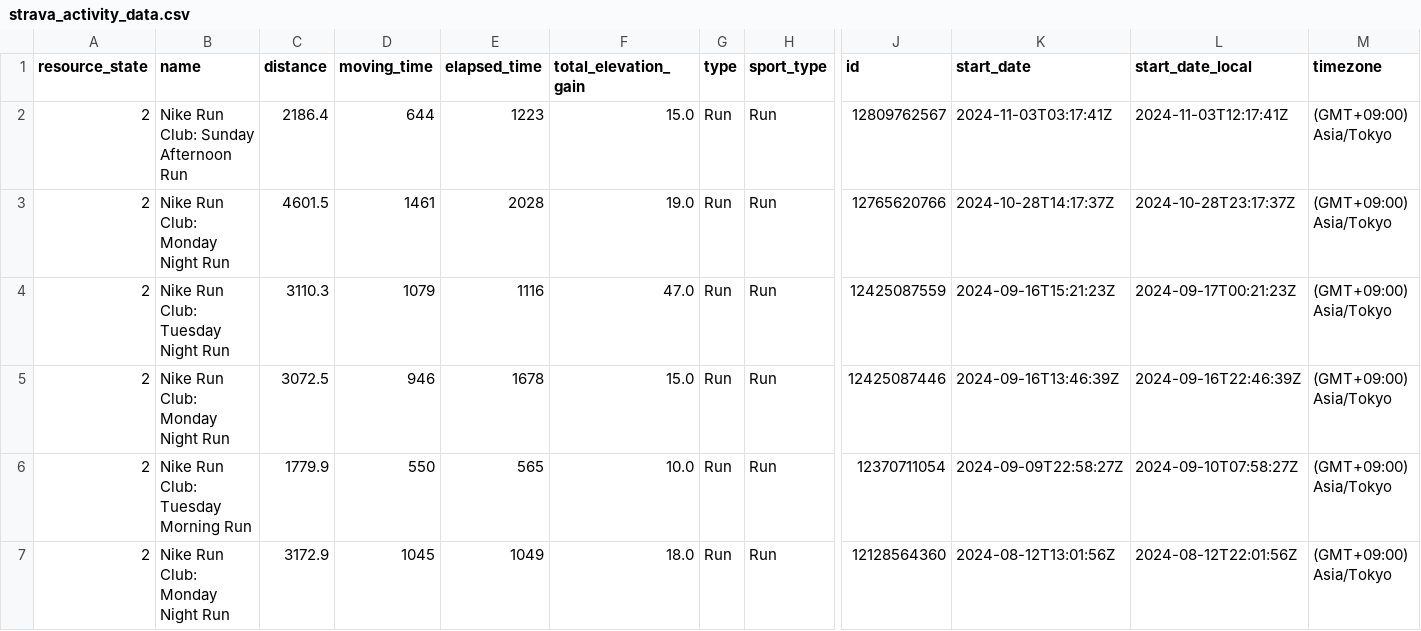
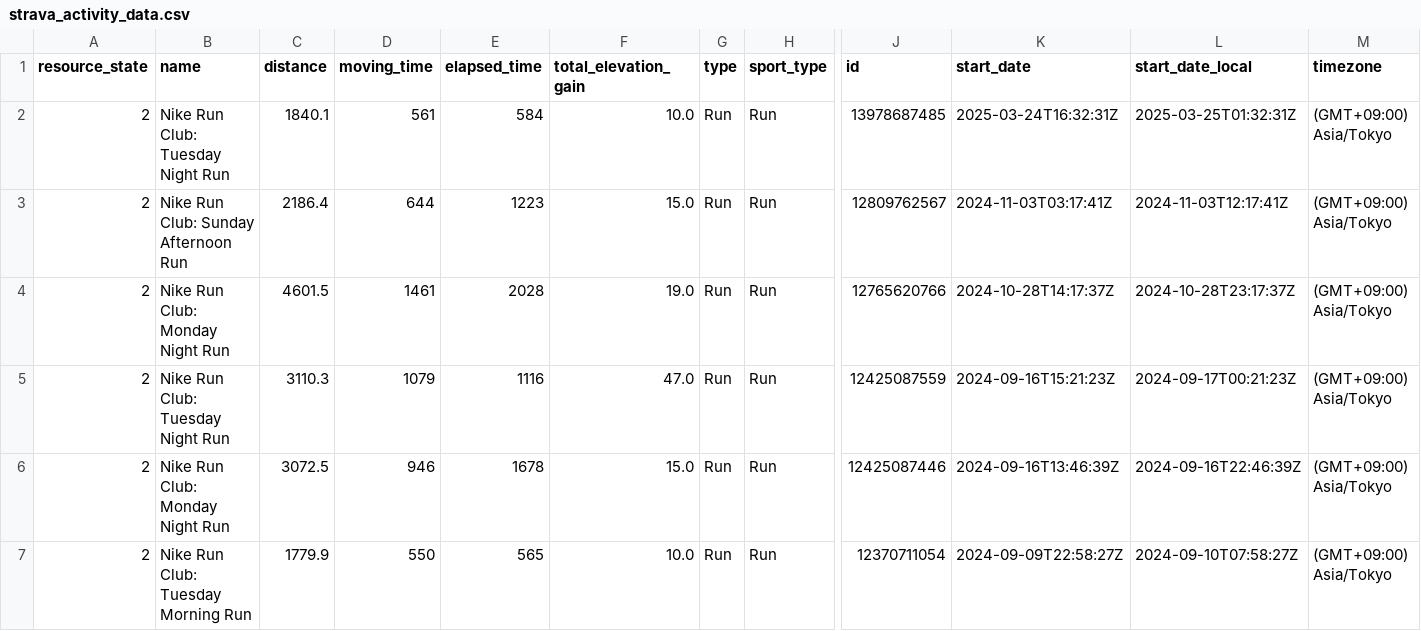
Before and after one commit to yutaroishiwata/yutaroishiwata, a CSV file: data/strava_activity_data.csv, drawn as a sheet; only a part is shown, gaps mark what is left out; the shorter side is filled out with more unchanged rows; rows hold the shown columns only; the diff names each change by its address in the sheet, - before the commit and + after, or states it on an @@ line.

```diff
--- a/data/strava_activity_data.csv
+++ b/data/strava_activity_data.csv
+row 2: 2 | Nike Run Club: Tuesday Night Run | 1840.1 | 561 | 584 | 10.0 | Run | Run | 13978687485 | 2025-03-24T16:32:31Z | 2025-03-25T01:32:31Z | (GMT+09:00) Asia/Tokyo
```
Also changed, not shown: 1 other file.
